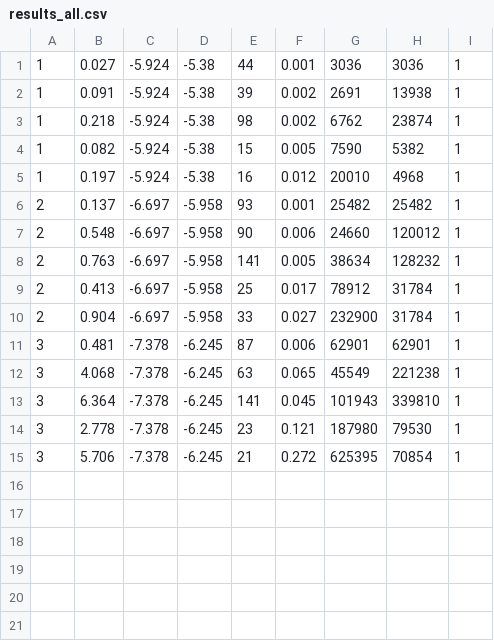
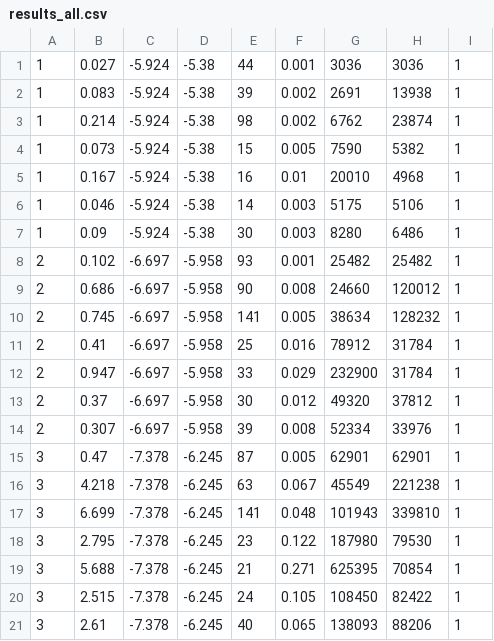
Before and after one commit to takeshi-fukasawa/dynamic_opt_conti_action, a CSV file: investment_competition_continuous_states/results/results_all.csv, drawn as a sheet.

```diff
--- a/investment_competition_continuous_states/results/results_all.csv
+++ b/investment_competition_continuous_states/results/results_all.csv
@@ -1,15 +1,21 @@
 1,0.027,-5.924,-5.38,44,0.001,3036,3036,1
-1,0.091,-5.924,-5.38,39,0.002,2691,13938,1
-1,0.218,-5.924,-5.38,98,0.002,6762,23874,1
-1,0.082,-5.924,-5.38,15,0.005,7590,5382,1
-1,0.197,-5.924,-5.38,16,0.012,20010,4968,1
-2,0.137,-6.697,-5.958,93,0.001,25482,25482,1
-2,0.548,-6.697,-5.958,90,0.006,24660,120012,1
-2,0.763,-6.697,-5.958,141,0.005,38634,128232,1
-2,0.413,-6.697,-5.958,25,0.017,78912,31784,1
-2,0.904,-6.697,-5.958,33,0.027,232900,31784,1
-3,0.481,-7.378,-6.245,87,0.006,62901,62901,1
-3,4.068,-7.378,-6.245,63,0.065,45549,221238,1
-3,6.364,-7.378,-6.245,141,0.045,101943,339810,1
-3,2.778,-7.378,-6.245,23,0.121,187980,79530,1
-3,5.706,-7.378,-6.245,21,0.272,625395,70854,1
+1,0.083,-5.924,-5.38,39,0.002,2691,13938,1
+1,0.214,-5.924,-5.38,98,0.002,6762,23874,1
+1,0.073,-5.924,-5.38,15,0.005,7590,5382,1
+1,0.167,-5.924,-5.38,16,0.01,20010,4968,1
+1,0.046,-5.924,-5.38,14,0.003,5175,5106,1
+1,0.09,-5.924,-5.38,30,0.003,8280,6486,1
+2,0.102,-6.697,-5.958,93,0.001,25482,25482,1
+2,0.686,-6.697,-5.958,90,0.008,24660,120012,1
+2,0.745,-6.697,-5.958,141,0.005,38634,128232,1
+2,0.41,-6.697,-5.958,25,0.016,78912,31784,1
+2,0.947,-6.697,-5.958,33,0.029,232900,31784,1
+2,0.37,-6.697,-5.958,30,0.012,49320,37812,1
+2,0.307,-6.697,-5.958,39,0.008,52334,33976,1
+3,0.47,-7.378,-6.245,87,0.005,62901,62901,1
+3,4.218,-7.378,-6.245,63,0.067,45549,221238,1
+3,6.699,-7.378,-6.245,141,0.048,101943,339810,1
+3,2.795,-7.378,-6.245,23,0.122,187980,79530,1
+3,5.688,-7.378,-6.245,21,0.271,625395,70854,1
+3,2.515,-7.378,-6.245,24,0.105,108450,82422,1
+3,2.61,-7.378,-6.245,40,0.065,138093,88206,1
```
Also changed, not shown: 3 other files.
